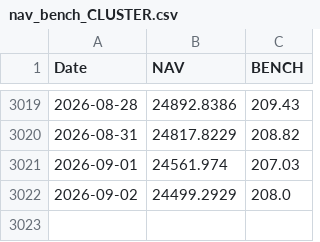
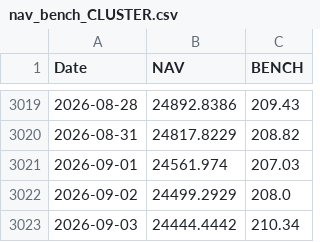
Before and after one commit to assetcontrolpro-ai/ACP-Fund-NAV, a CSV file: nav_bench_CLUSTER.csv, drawn as a sheet; only a part is shown, gaps mark what is left out.

Commit message:
Update nav_bench_CLUSTER.csv

```diff
--- a/nav_bench_CLUSTER.csv
+++ b/nav_bench_CLUSTER.csv
@@ -3022 +3022,2 @@ Date,NAV,BENCH
 2026-09-02,24499.2929,208.0
+2026-09-03,24444.4442,210.34
```
